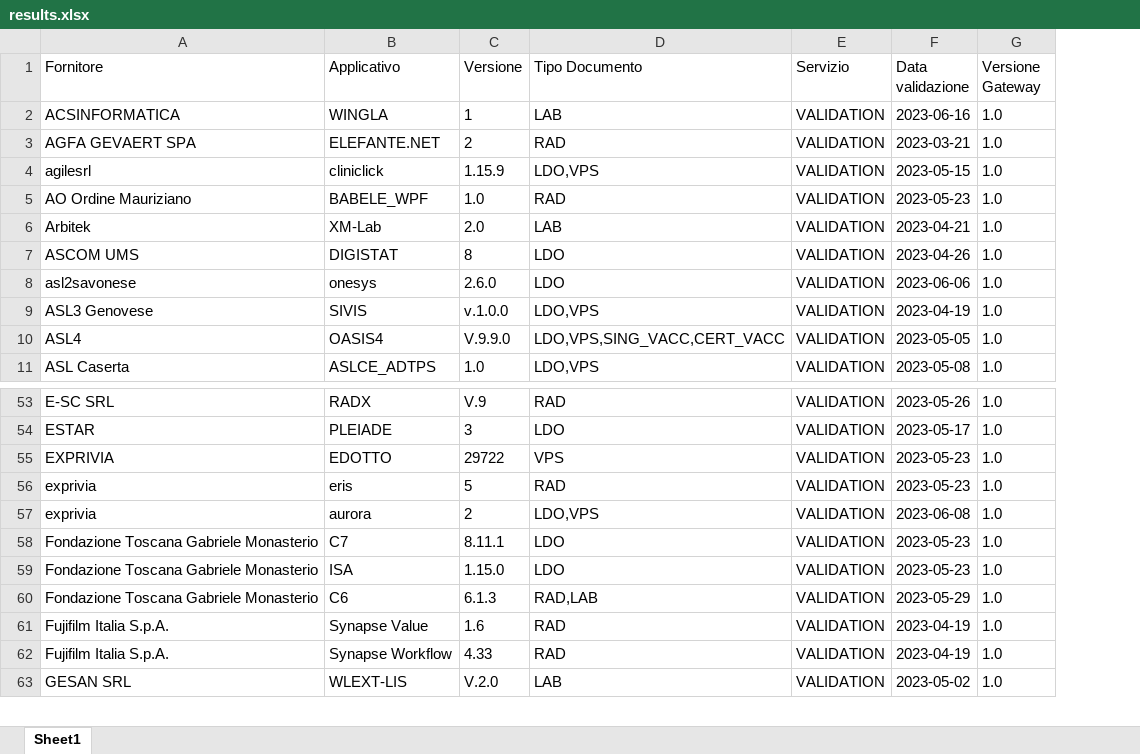
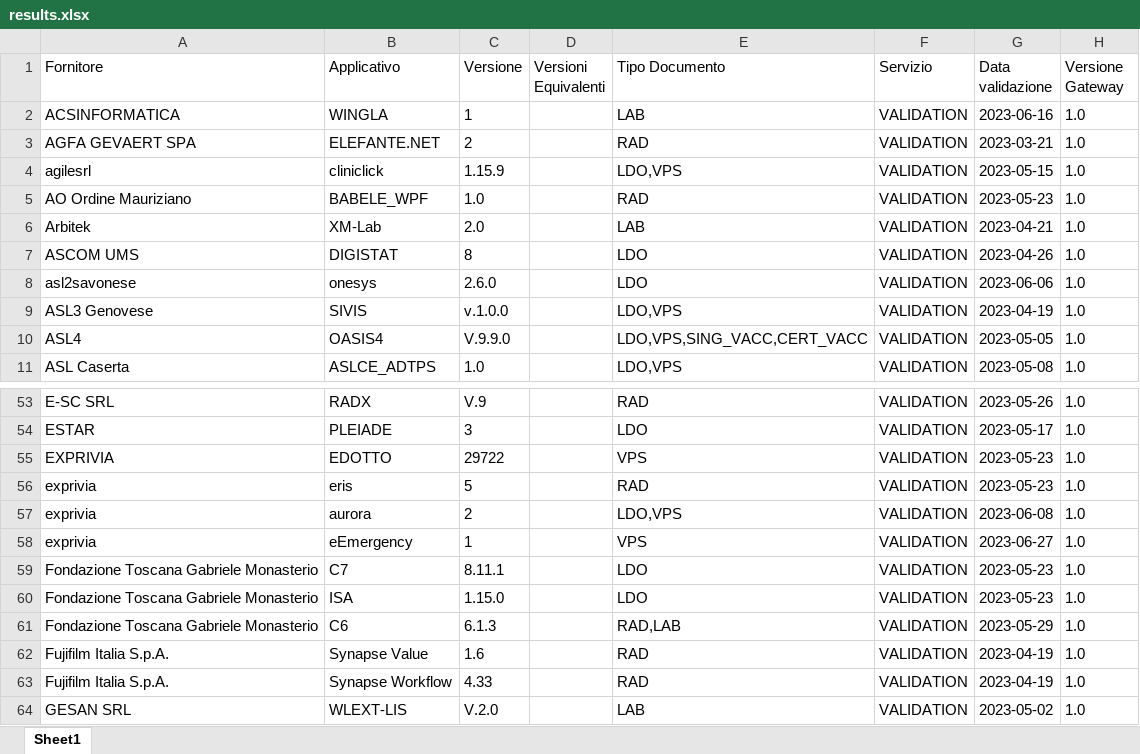
Before and after one commit to ministero-salute/it-fse-accreditati, an Excel workbook: RESULTS/results.xlsx, sheet Sheet1, drawn as a sheet; only a part is shown, gaps mark what is left out; values as stored, in another font and other column widths than the file's, no borders; the diff names each change by its address in the sheet, - before the commit and + after, or states it on an @@ line.

```diff
--- a/RESULTS/results.xlsx (sheet Sheet1)
+++ b/RESULTS/results.xlsx (sheet Sheet1)
+column D (Versioni Equivalenti), empty
+row 58: exprivia | eEmergency | 1 |  | VPS | VALIDATION | 2023-06-27 | 1.0
```
Also changed, not shown: 2 other files.
